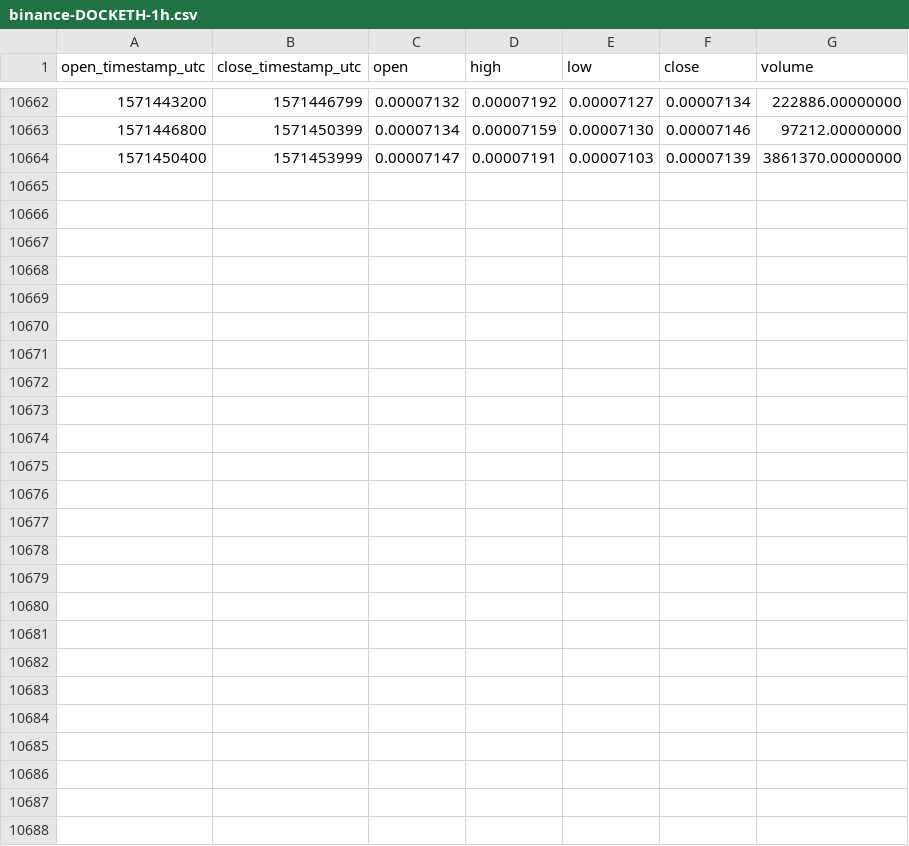
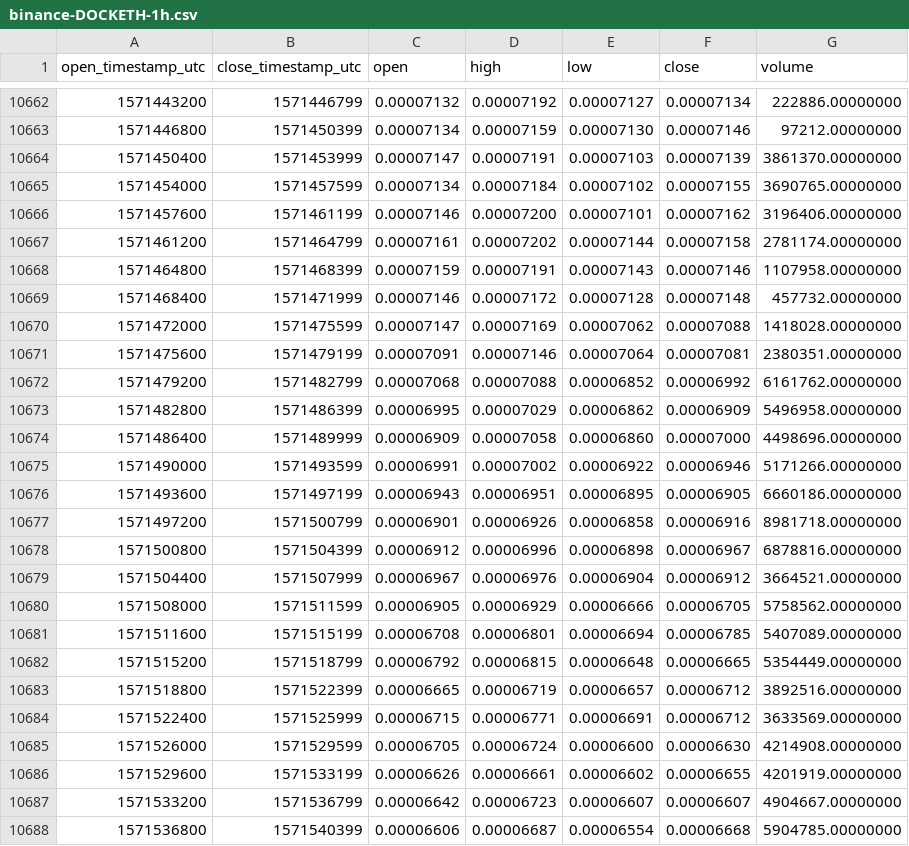
Before and after one commit to cryptobigbro/binance-DOCKETH, a CSV file: binance-DOCKETH-1h.csv, drawn as a sheet; only a part is shown, gaps mark what is left out.

Commit message:
Update OHLCV data.

```diff
--- a/binance-DOCKETH-1h.csv
+++ b/binance-DOCKETH-1h.csv
@@ -10664 +10664,25 @@ open_timestamp_utc,close_timestamp_utc,open,high,low,close,volume
 1571450400,1571453999,0.00007147,0.00007191,0.00007103,0.00007139,3861370.00000000
+1571454000,1571457599,0.00007134,0.00007184,0.00007102,0.00007155,3690765.00000000
+1571457600,1571461199,0.00007146,0.00007200,0.00007101,0.00007162,3196406.00000000
+1571461200,1571464799,0.00007161,0.00007202,0.00007144,0.00007158,2781174.00000000
+1571464800,1571468399,0.00007159,0.00007191,0.00007143,0.00007146,1107958.00000000
+1571468400,1571471999,0.00007146,0.00007172,0.00007128,0.00007148,457732.00000000
+1571472000,1571475599,0.00007147,0.00007169,0.00007062,0.00007088,1418028.00000000
+1571475600,1571479199,0.00007091,0.00007146,0.00007064,0.00007081,2380351.00000000
+1571479200,1571482799,0.00007068,0.00007088,0.00006852,0.00006992,6161762.00000000
+1571482800,1571486399,0.00006995,0.00007029,0.00006862,0.00006909,5496958.00000000
+1571486400,1571489999,0.00006909,0.00007058,0.00006860,0.00007000,4498696.00000000
+1571490000,1571493599,0.00006991,0.00007002,0.00006922,0.00006946,5171266.00000000
+1571493600,1571497199,0.00006943,0.00006951,0.00006895,0.00006905,6660186.00000000
+1571497200,1571500799,0.00006901,0.00006926,0.00006858,0.00006916,8981718.00000000
+1571500800,1571504399,0.00006912,0.00006996,0.00006898,0.00006967,6878816.00000000
+1571504400,1571507999,0.00006967,0.00006976,0.00006904,0.00006912,3664521.00000000
+1571508000,1571511599,0.00006905,0.00006929,0.00006666,0.00006705,5758562.00000000
+1571511600,1571515199,0.00006708,0.00006801,0.00006694,0.00006785,5407089.00000000
+1571515200,1571518799,0.00006792,0.00006815,0.00006648,0.00006665,5354449.00000000
+1571518800,1571522399,0.00006665,0.00006719,0.00006657,0.00006712,3892516.00000000
+1571522400,1571525999,0.00006715,0.00006771,0.00006691,0.00006712,3633569.00000000
+1571526000,1571529599,0.00006705,0.00006724,0.00006600,0.00006630,4214908.00000000
+1571529600,1571533199,0.00006626,0.00006661,0.00006602,0.00006655,4201919.00000000
+1571533200,1571536799,0.00006642,0.00006723,0.00006607,0.00006607,4904667.00000000
+1571536800,1571540399,0.00006606,0.00006687,0.00006554,0.00006668,5904785.00000000
```
Also changed, not shown: binance-DOCKETH-1d.csv.
